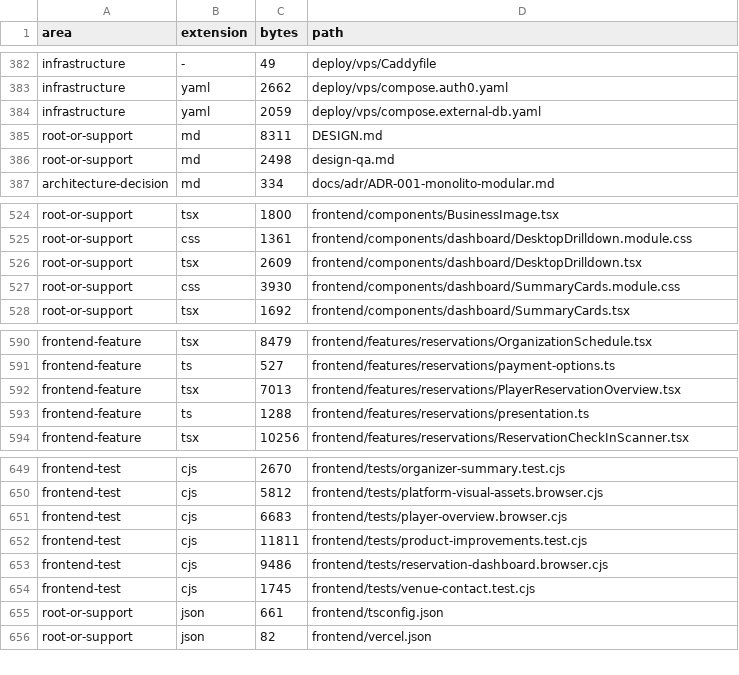
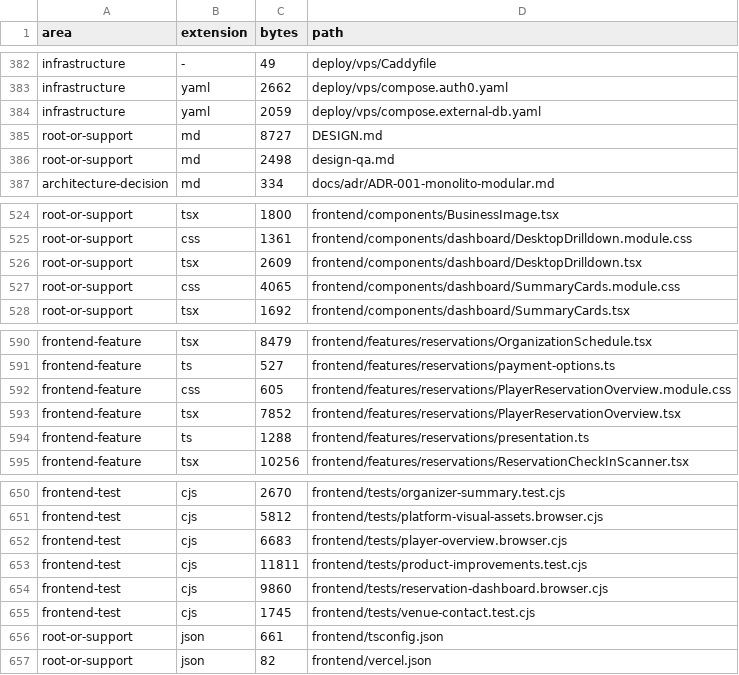
Before and after one commit to JesusMorales25/pulso-piura-platform, a TSV file: docs/code-index/FILES.tsv, drawn as a sheet; only a part is shown, gaps mark what is left out.

Commit message:
Style player reservation overview to match activity category cards

```diff
--- a/docs/code-index/FILES.tsv
+++ b/docs/code-index/FILES.tsv
@@ -384,3 +384,3 @@ infrastructure	yaml	2662	deploy/vps/compose.auth0.yaml
 infrastructure	yaml	2059	deploy/vps/compose.external-db.yaml
-root-or-support	md	8311	DESIGN.md
+root-or-support	md	8727	DESIGN.md
 root-or-support	md	2498	design-qa.md
@@ -526,3 +526,3 @@ root-or-support	css	1361	frontend/components/dashboard/DesktopDrilldown.module.c
 root-or-support	tsx	2609	frontend/components/dashboard/DesktopDrilldown.tsx
-root-or-support	css	3930	frontend/components/dashboard/SummaryCards.module.css
+root-or-support	css	4065	frontend/components/dashboard/SummaryCards.module.css
 root-or-support	tsx	1692	frontend/components/dashboard/SummaryCards.tsx
@@ -591,3 +591,4 @@ frontend-feature	tsx	8479	frontend/features/reservations/OrganizationSchedule.ts
 frontend-feature	ts	527	frontend/features/reservations/payment-options.ts
-frontend-feature	tsx	7013	frontend/features/reservations/PlayerReservationOverview.tsx
+frontend-feature	css	605	frontend/features/reservations/PlayerReservationOverview.module.css
+frontend-feature	tsx	7852	frontend/features/reservations/PlayerReservationOverview.tsx
 frontend-feature	ts	1288	frontend/features/reservations/presentation.ts
@@ -652,3 +653,3 @@ frontend-test	cjs	6683	frontend/tests/player-overview.browser.cjs
 frontend-test	cjs	11811	frontend/tests/product-improvements.test.cjs
-frontend-test	cjs	9486	frontend/tests/reservation-dashboard.browser.cjs
+frontend-test	cjs	9860	frontend/tests/reservation-dashboard.browser.cjs
 frontend-test	cjs	1745	frontend/tests/venue-contact.test.cjs
```
Also changed, not shown: 6 other files.
